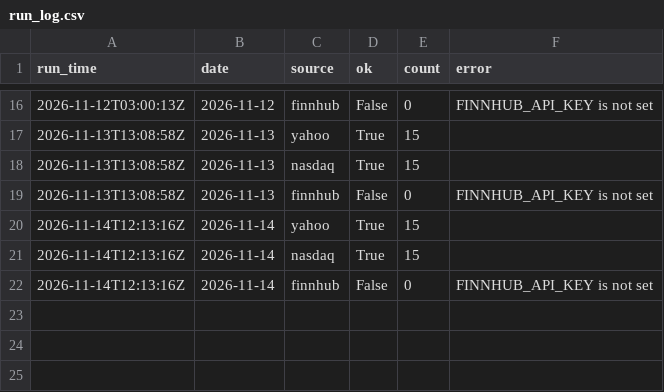
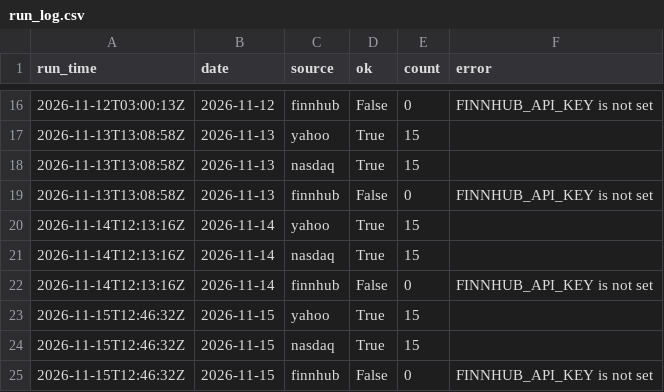
Before and after one commit to plarin-star/data-trackerPL, a CSV file: data/run_log.csv, drawn as a sheet; only a part is shown, gaps mark what is left out; the diff names each change by its address in the sheet, - before the commit and + after, or states it on an @@ line.

```diff
--- a/data/run_log.csv
+++ b/data/run_log.csv
+row 23: 2026-11-15T12:46:32Z | 2026-11-15 | yahoo | True | 15
+row 24: 2026-11-15T12:46:32Z | 2026-11-15 | nasdaq | True | 15
+row 25: 2026-11-15T12:46:32Z | 2026-11-15 | finnhub | False | 0 | FINNHUB_API_KEY is not set
```
Also changed, not shown: data/history.csv, 3 other files.
